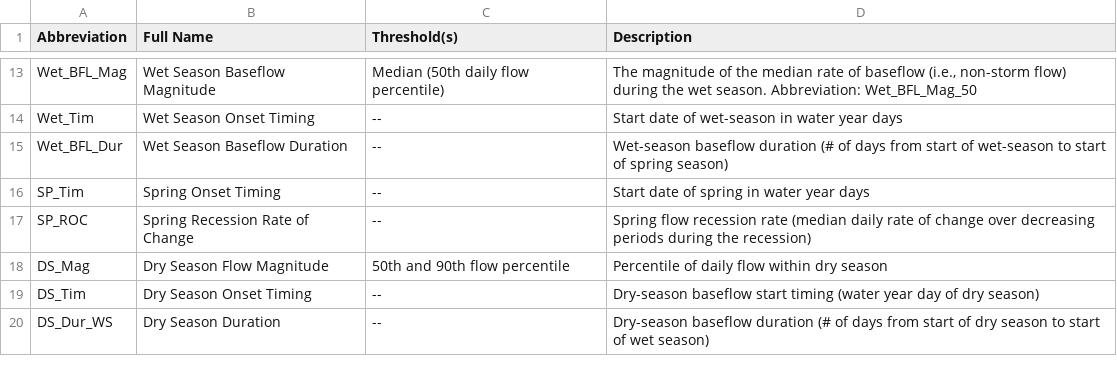
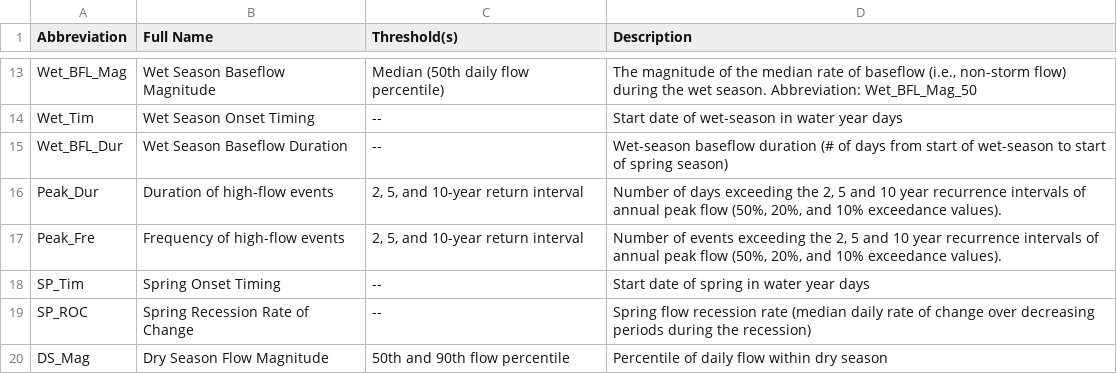
Before and after one commit to cmkouba/Fish_hydrometrics_MS, a CSV file: Data/Hydro metrics explanation table.csv, drawn as a sheet; only a part is shown, gaps mark what is left out; the shorter side is filled out with more unchanged rows.

```diff
--- a/Data/Hydro metrics explanation table.csv
+++ b/Data/Hydro metrics explanation table.csv
@@ -15,2 +15,4 @@ Wet_Tim,Wet Season Onset Timing,--,Start date of wet-season in water year days
 Wet_BFL_Dur,Wet Season Baseflow Duration,--,Wet-season baseflow duration (# of days from start of wet-season to start of spring season)
+Peak_Dur,Duration of high-flow events,"2, 5, and 10-year return interval","Number of days exceeding the 2, 5 and 10 year recurrence intervals of annual peak flow (50%, 20%, and 10% exceedance values)."
+Peak_Fre,Frequency of high-flow events,"2, 5, and 10-year return interval","Number of events exceeding the 2, 5 and 10 year recurrence intervals of annual peak flow (50%, 20%, and 10% exceedance values)."
 SP_Tim,Spring Onset Timing,--,Start date of spring in water year days
```
Also changed, not shown: Graphics and Supplements/Supplemental Table 2 - Flow Metrics by Brood Year.csv, 24 other files.
